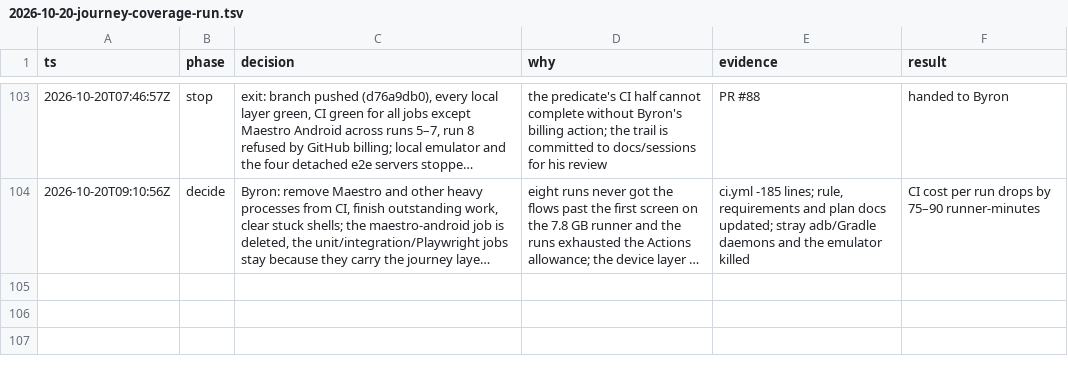
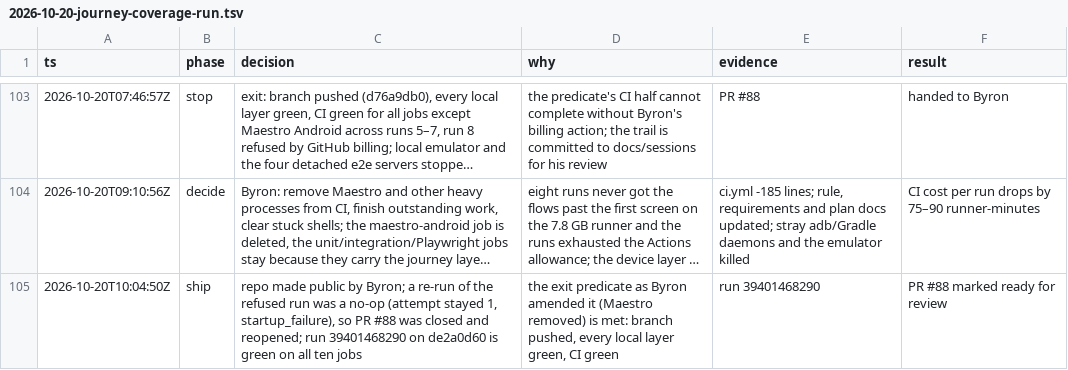
Before and after one commit to bpetselis01/splat-connect, a TSV file: docs/sessions/2026-10-20-journey-coverage-run.tsv, drawn as a sheet; only a part is shown, gaps mark what is left out; long unchanged cells end in …; the diff names each change by its address in the sheet, - before the commit and + after, or states it on an @@ line.

```diff
--- a/docs/sessions/2026-10-20-journey-coverage-run.tsv
+++ b/docs/sessions/2026-10-20-journey-coverage-run.tsv
+row 105: 2026-10-20T10:04:50Z | ship | repo made public by Byron; a re-run of the refused run was a no-op (attempt stayed 1, startup_failure), so PR #88 was closed and reopened; run 39401468290 on de2a0d60 is green on all ten jobs | the exit predicate as Byron amended it (Maestro removed) is met: branch pushed, every local layer green, CI green | run 39401468290 | PR #88 marked ready for review
```
